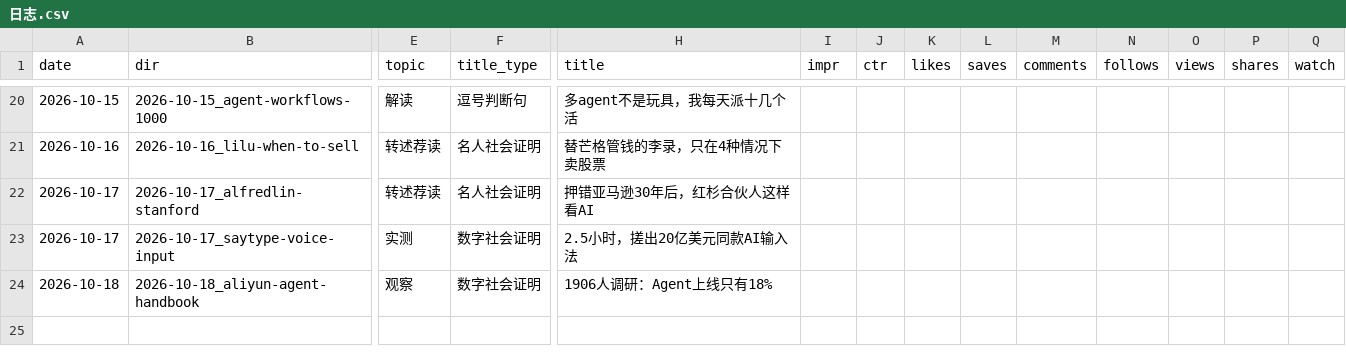
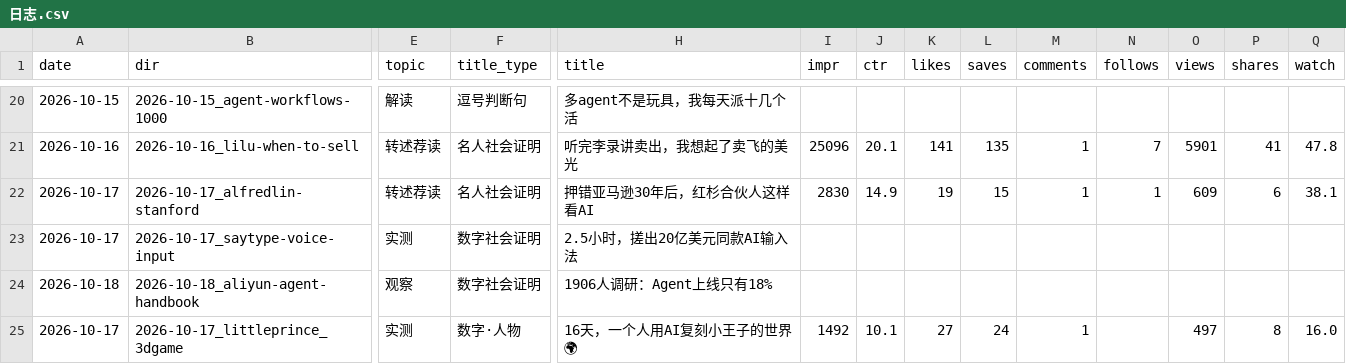
Before and after one commit to ddddddjx/youtube-xhs, a CSV file: 账号/日志.csv, drawn as a sheet; only a part is shown, gaps mark what is left out; rows hold the shown columns only; the diff covers the shown part only; the diff names each change by its address in the sheet, - before the commit and + after, or states it on an @@ line.

```diff
--- a/账号/日志.csv
+++ b/账号/日志.csv
-H21 (title): 替芒格管钱的李录，只在4种情况下卖股票
+H21 (title): 听完李录讲卖出，我想起了卖飞的美光
-I21 (impr): (empty)
+I21 (impr): 25096
-J21 (ctr): (empty)
+J21 (ctr): 20.1
-K21 (likes): (empty)
+K21 (likes): 141
-L21 (saves): (empty)
+L21 (saves): 135
-M21:M22 (comments): (empty)
+M21:M22 (comments): 1
-N21 (follows): (empty)
+N21 (follows): 7
-O21 (views): (empty)
+O21 (views): 5901
-P21 (shares): (empty)
+P21 (shares): 41
-Q21 (watch): (empty)
+Q21 (watch): 47.8
-I22 (impr): (empty)
+I22 (impr): 2830
-J22 (ctr): (empty)
+J22 (ctr): 14.9
-K22 (likes): (empty)
+K22 (likes): 19
-L22 (saves): (empty)
+L22 (saves): 15
-N22 (follows): (empty)
+N22 (follows): 1
-O22 (views): (empty)
+O22 (views): 609
-P22 (shares): (empty)
+P22 (shares): 6
-Q22 (watch): (empty)
+Q22 (watch): 38.1
+row 25: 2026-10-17 | 2026-10-17_littleprince_3dgame | 实测 | 数字·人物 | 16天，一个人用AI复刻小王子的世界🌍 | 1492 | 10.1 | 27 | 24 | 1 |  | 497 | 8 | 16.0
```
Also changed, not shown: 88 edited cells elsewhere in this file, 15 other files.
